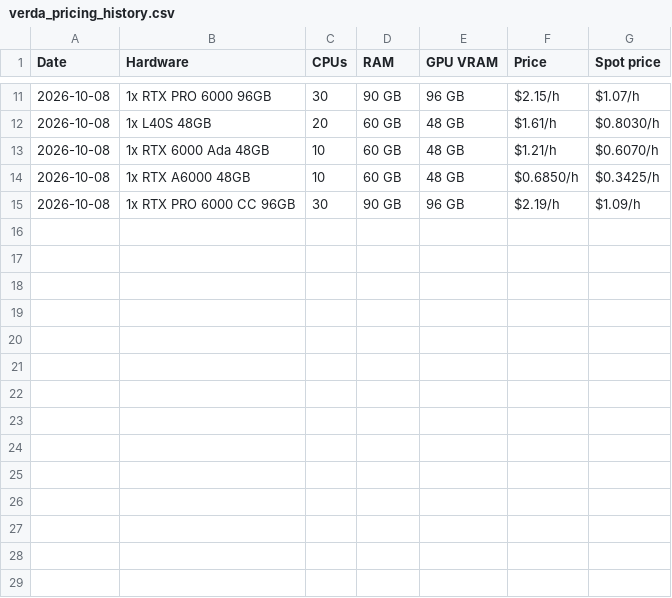
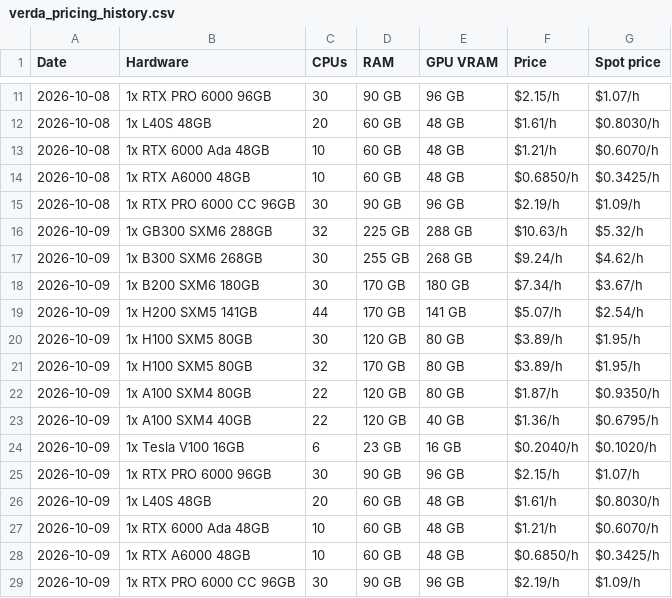
Before and after one commit to Bw0410/GPU-compute-scraper, a CSV file: verda_pricing_history.csv, drawn as a sheet; only a part is shown, gaps mark what is left out.

```diff
--- a/verda_pricing_history.csv
+++ b/verda_pricing_history.csv
@@ -15 +15,15 @@ Date,Hardware,CPUs,RAM,GPU VRAM,Price,Spot price
 2026-10-08,1x RTX PRO 6000 CC 96GB,30,90 GB,96 GB,$2.19/h,$1.09/h
+2026-10-09,1x GB300 SXM6 288GB,32,225 GB,288 GB,$10.63/h,$5.32/h
+2026-10-09,1x B300 SXM6 268GB,30,255 GB,268 GB,$9.24/h,$4.62/h
+2026-10-09,1x B200 SXM6 180GB,30,170 GB,180 GB,$7.34/h,$3.67/h
+2026-10-09,1x H200 SXM5 141GB,44,170 GB,141 GB,$5.07/h,$2.54/h
+2026-10-09,1x H100 SXM5 80GB,30,120 GB,80 GB,$3.89/h,$1.95/h
+2026-10-09,1x H100 SXM5 80GB,32,170 GB,80 GB,$3.89/h,$1.95/h
+2026-10-09,1x A100 SXM4 80GB,22,120 GB,80 GB,$1.87/h,$0.9350/h
+2026-10-09,1x A100 SXM4 40GB,22,120 GB,40 GB,$1.36/h,$0.6795/h
+2026-10-09,1x Tesla V100 16GB,6,23 GB,16 GB,$0.2040/h,$0.1020/h
+2026-10-09,1x RTX PRO 6000 96GB,30,90 GB,96 GB,$2.15/h,$1.07/h
+2026-10-09,1x L40S 48GB,20,60 GB,48 GB,$1.61/h,$0.8030/h
+2026-10-09,1x RTX 6000 Ada 48GB,10,60 GB,48 GB,$1.21/h,$0.6070/h
+2026-10-09,1x RTX A6000 48GB,10,60 GB,48 GB,$0.6850/h,$0.3425/h
+2026-10-09,1x RTX PRO 6000 CC 96GB,30,90 GB,96 GB,$2.19/h,$1.09/h
```
Also changed, not shown: coreweave_eu_pricing_history.csv, coreweave_na_pricing_history.csv, 1 other file.
